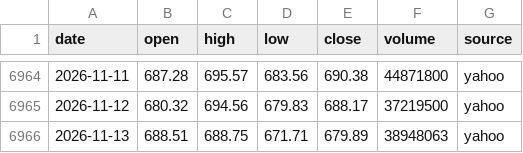
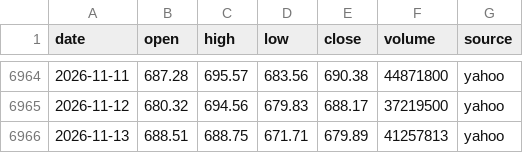
Before and after one commit to ksh-develop/etf-price-feed, a CSV file: data/daily/QQQ.csv, drawn as a sheet; only a part is shown, gaps mark what is left out.

```diff
--- a/data/daily/QQQ.csv
+++ b/data/daily/QQQ.csv
@@ -6965,2 +6965,2 @@ date,open,high,low,close,volume,source
 2026-11-12,680.32,694.56,679.83,688.17,37219500,yahoo
-2026-11-13,688.51,688.75,671.71,679.89,38948063,yahoo
+2026-11-13,688.51,688.75,671.71,679.89,41257813,yahoo
```
Also changed, not shown: data/daily/QLD.csv, data/daily/QQQM.csv, 9 other files.
